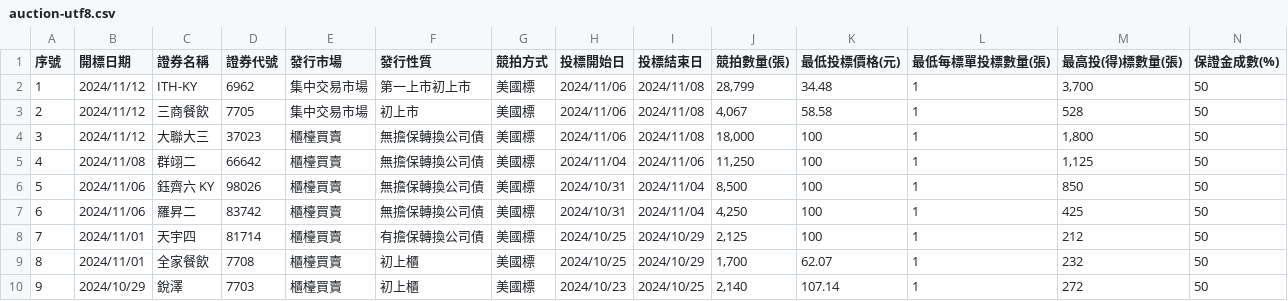
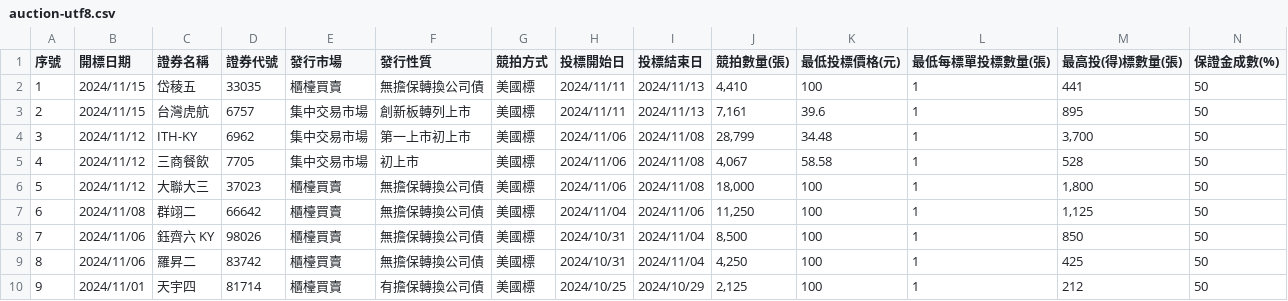
Before and after one commit to wenchiehlee/Selenium-Actions.Auction, a CSV file: auction-utf8.csv, drawn as a sheet; only a part is shown; the shorter side is filled out with more unchanged rows; addresses are those after the commit; rows hold the shown columns only; the diff names each change by its address in the sheet, - before the commit and + after, or states it on an @@ line.

```diff
--- a/auction-utf8.csv
+++ b/auction-utf8.csv
+row 2: 1 | 2024/11/15 | 岱稜五 | 33035 | 櫃檯買賣 | 無擔保轉換公司債 | 美國標 | 2024/11/11 | 2024/11/13 | 4,410 | 100 | 1 | 441 | 50
+row 3: 2 | 2024/11/15 | 台灣虎航 | 6757 | 集中交易市場 | 創新板轉列上市 | 美國標 | 2024/11/11 | 2024/11/13 | 7,161 | 39.6 | 1 | 895 | 50
@@ column A (序號) renumbered from row 4 down @@
```
Also changed, not shown: 2 other files.
